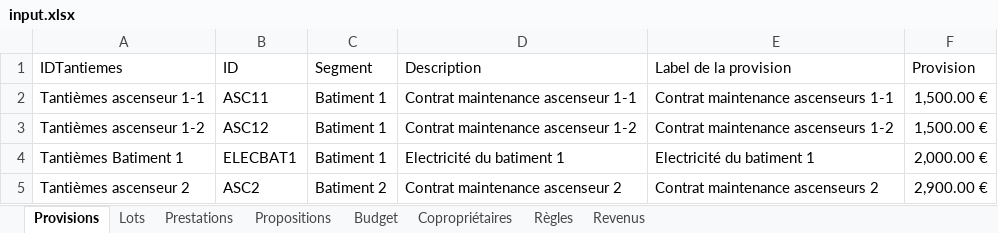
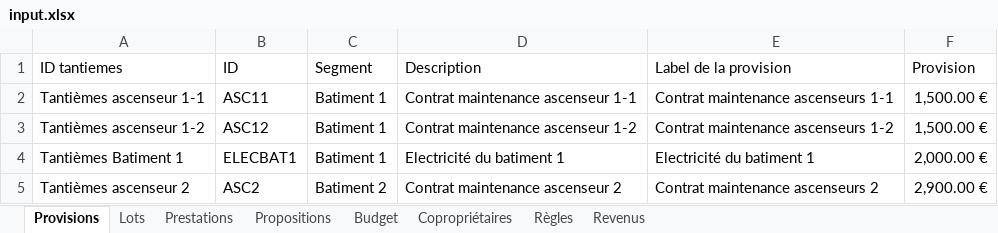
Before and after one commit to Gavroche97/calculateurdecharges, an Excel workbook: input.xlsx, sheet Provisions, drawn as a sheet; only a part is shown; values as stored, in another font and other column widths than the file's, no borders; table styles not drawn; the diff names each change by its address in the sheet, - before the commit and + after, or states it on an @@ line.

```diff
--- a/input.xlsx (sheet Provisions)
+++ b/input.xlsx (sheet Provisions)
-A1: IDTantiemes
+A1: ID tantiemes
```
Also changed, not shown: sheet Lots, 2 other files.
